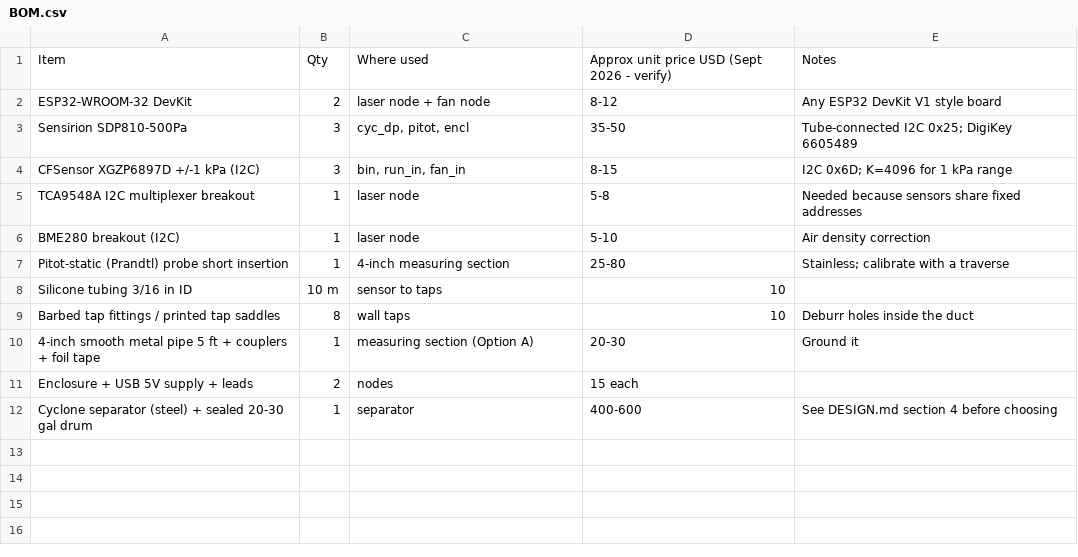
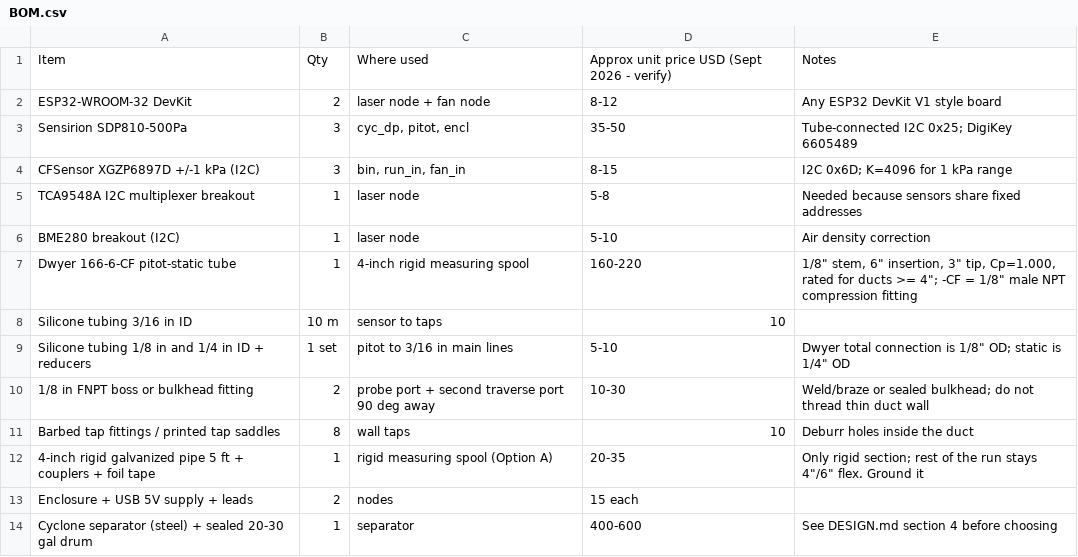
Before and after one commit to LeeGillie/lumos-ultra-exhaust-monitor, a CSV file: docs/BOM.csv, drawn as a sheet; removed rows and columns are numbered as before the commit, all else as after; the diff names each change by its address in the sheet, - before the commit and + after, or states it on an @@ line.

```diff
--- a/docs/BOM.csv
+++ b/docs/BOM.csv
-row 7: Pitot-static (Prandtl) probe short insertion | 1 | 4-inch measuring section | 25-80 | Stainless; calibrate with a traverse
+row 7: Dwyer 166-6-CF pitot-static tube | 1 | 4-inch rigid measuring spool | 160-220 | 1/8" stem, 6" insertion, 3" tip, Cp=1.000, rated for ducts >= 4"; -CF = 1/8" male NPT compression fitting
+row 9: Silicone tubing 1/8 in and 1/4 in ID + reducers | 1 set | pitot to 3/16 in main lines | 5-10 | Dwyer total connection is 1/8" OD; static is 1/4" OD
+row 10: 1/8 in FNPT boss or bulkhead fitting | 2 | probe port + second traverse port 90 deg away | 10-30 | Weld/braze or sealed bulkhead; do not thread thin duct wall
-row 10: 4-inch smooth metal pipe 5 ft + couplers + foil tape | 1 | measuring section (Option A) | 20-30 | Ground it
+row 12: 4-inch rigid galvanized pipe 5 ft + couplers + foil tape | 1 | rigid measuring spool (Option A) | 20-35 | Only rigid section; rest of the run stays 4"/6" flex. Ground it
```
Also changed, not shown: 38 other files.
